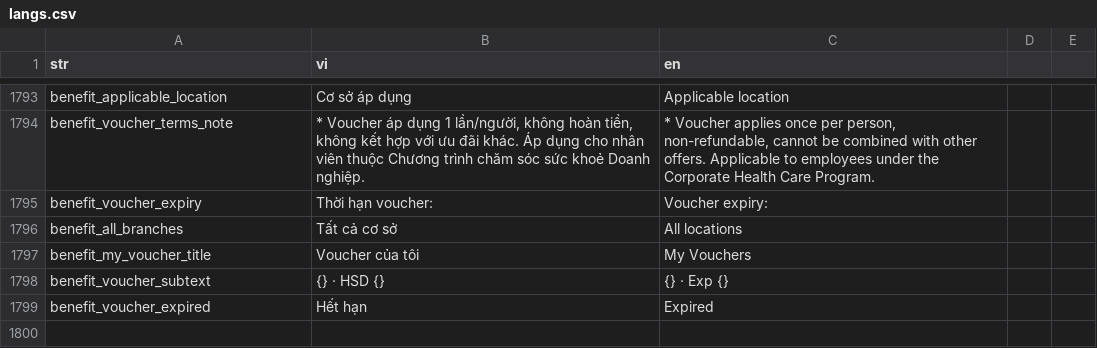
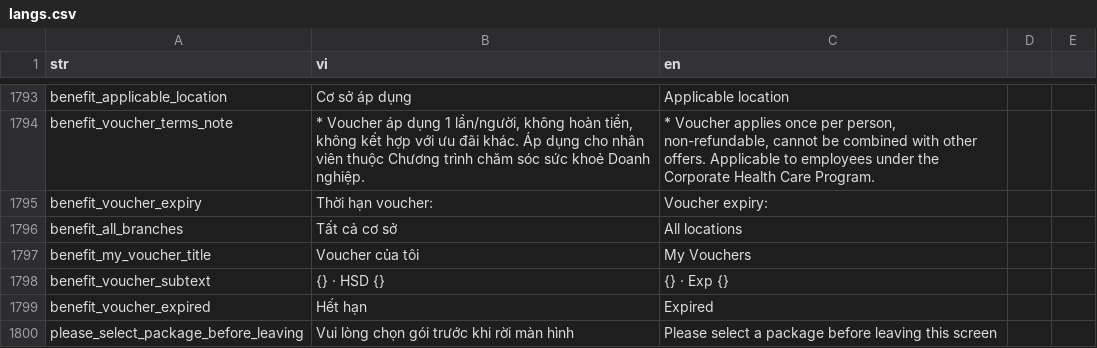
Before and after one commit to diab-machine-2/diab-flutter-mobile, a CSV file: lib/res/translations/langs.csv, drawn as a sheet; only a part is shown, gaps mark what is left out.

```diff
--- a/lib/res/translations/langs.csv
+++ b/lib/res/translations/langs.csv
@@ -1801 +1801,2 @@ benefit_voucher_subtext,{} · HSD {},{} · Exp {},
 benefit_voucher_expired,Hết hạn,Expired,
+please_select_package_before_leaving,Vui lòng chọn gói trước khi rời màn hình,Please select a package before leaving this screen,
```
Also changed, not shown: 8 other files.
